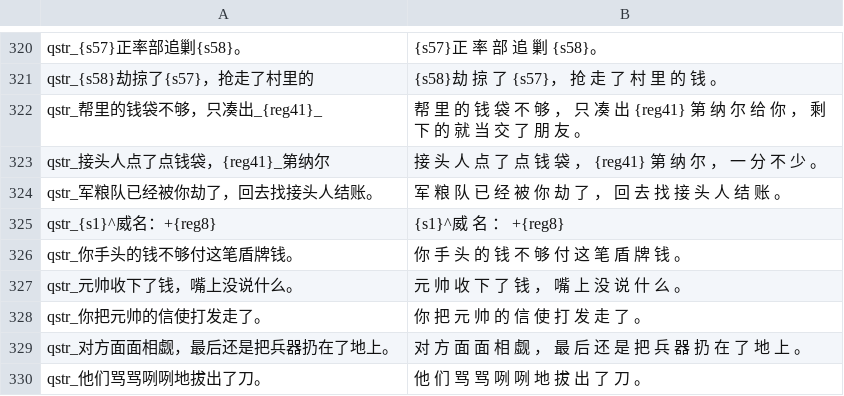
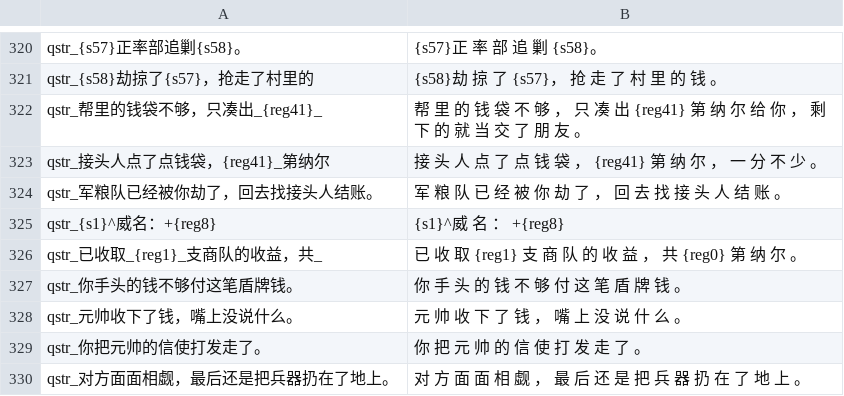
Before and after one commit to Augdgasjkh354-lang/ok, a CSV file: localization/cn_s/quick_strings.csv, drawn as a sheet; only a part is shown, gaps mark what is left out; the shorter side is filled out with more unchanged rows.

```diff
--- a/localization/cn_s/quick_strings.csv
+++ b/localization/cn_s/quick_strings.csv
@@ -325,2 +325,3 @@ qstr_军粮队已经被你劫了，回去找接头人结账。|军 粮 队 已
 qstr_{s1}^威名：+{reg8}|{s1}^威 名 ： +{reg8}
+qstr_已收取_{reg1}_支商队的收益，共_|已 收 取 {reg1} 支 商 队 的 收 益 ， 共 {reg0} 第 纳 尔 。
 qstr_你手头的钱不够付这笔盾牌钱。|你 手 头 的 钱 不 够 付 这 笔 盾 牌 钱 。
```
Also changed, not shown: localization/cn_s/game_menus.csv, localization/cns/game_menus.csv, 18 other files.
